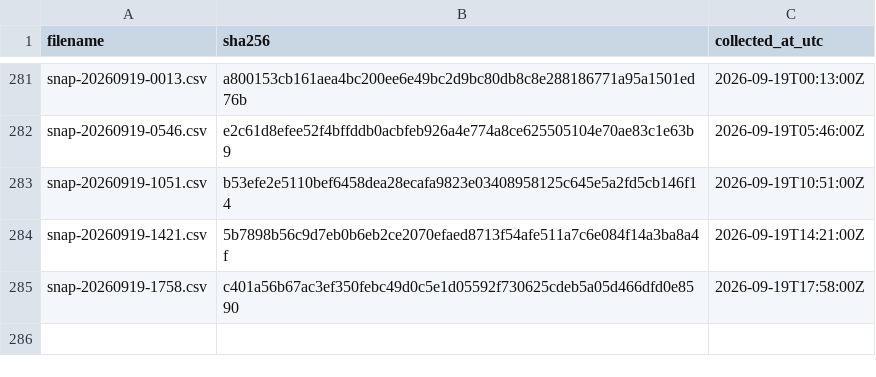
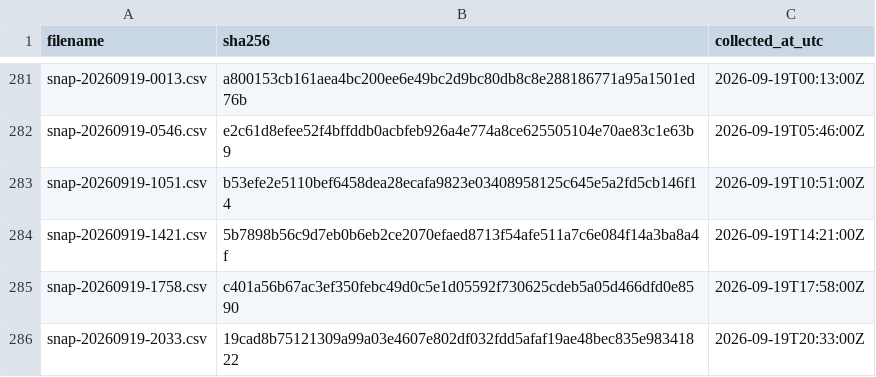
Before and after one commit to twill3c/hodo-hangenki, a CSV file: data/ledger.csv, drawn as a sheet; only a part is shown, gaps mark what is left out; the diff names each change by its address in the sheet, - before the commit and + after, or states it on an @@ line.

```diff
--- a/data/ledger.csv
+++ b/data/ledger.csv
+row 286: snap-20260919-2033.csv | 19cad8b75121309a99a03e4607e802df032fdd5afaf19ae48bec835e98341822 | 2026-09-19T20:33:00Z
```
Also changed, not shown: data/processed/lifetimes.csv, 22 other files.
